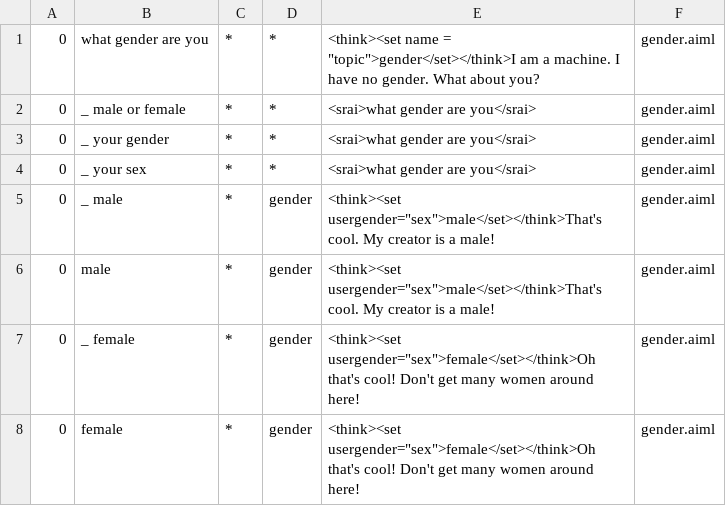
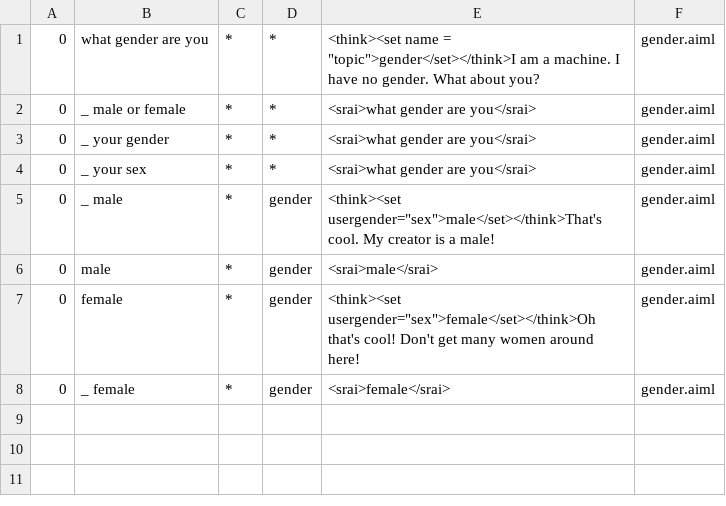
Before and after one commit to s3nt1n3l/gamebot, a CSV file: program-ab-0.0.4.3/bots/gamebot/aimlif/gender.aiml.csv, drawn as a sheet.

Commit message:
simplified some files
simplified some categories, using <srai>.
Added "say *" input, bot now repeats what you input.
changed pattern "my name is *" to "_ name is *" as I worked out how to
use <star index = "2"/>

```diff
--- a/program-ab-0.0.4.3/bots/gamebot/aimlif/gender.aiml.csv
+++ b/program-ab-0.0.4.3/bots/gamebot/aimlif/gender.aiml.csv
@@ -5,4 +5,4 @@
 0,_ male,*,gender,<think><set usergender="sex">male</set></think>That's cool. My creator is a male!,gender.aiml
-0,male,*,gender,<think><set usergender="sex">male</set></think>That's cool. My creator is a male!,gender.aiml
-0,_ female,*,gender,<think><set usergender="sex">female</set></think>Oh that's cool! Don't get many women around here!,gender.aiml
+0,male,*,gender,<srai>male</srai>,gender.aiml
 0,female,*,gender,<think><set usergender="sex">female</set></think>Oh that's cool! Don't get many women around here!,gender.aiml
+0,_ female,*,gender,<srai>female</srai>,gender.aiml
```
Also changed, not shown: program-ab-0.0.4.3/bots/gamebot/aimlif/default.aiml.csv, program-ab-0.0.4.3/bots/gamebot/aimlif/user_age.aiml.csv, 5 other files.
